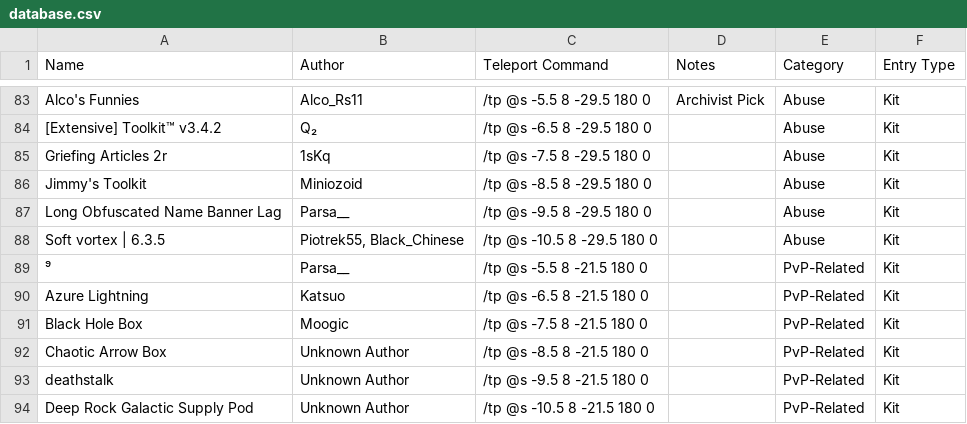
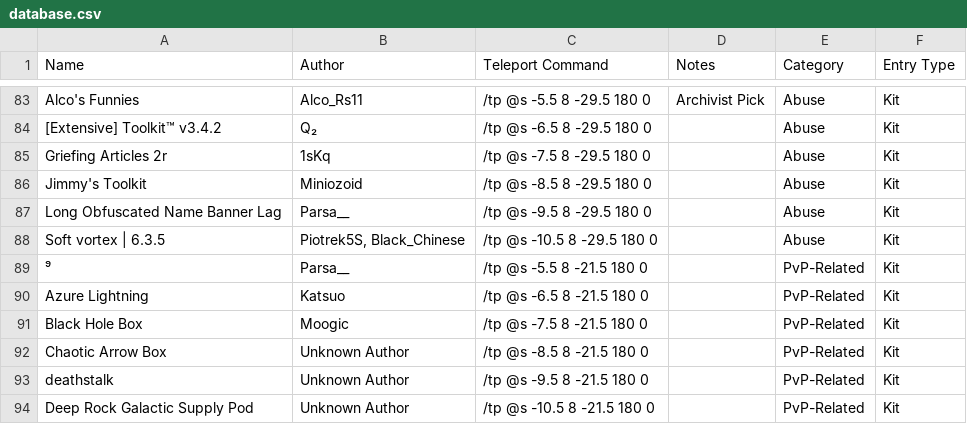
Before and after one commit to KadTheHunter/ShulkerArchives, a CSV file: _data/database.csv, drawn as a sheet; only a part is shown, gaps mark what is left out.

Commit message:
Fix incorrect author name
Piotrek55 -> Piotrek5S

```diff
--- a/_data/database.csv
+++ b/_data/database.csv
@@ -87,3 +87,3 @@ Jimmy's Toolkit,Miniozoid,/tp @s -8.5 8 -29.5 180 0,,Abuse,Kit
 Long Obfuscated Name Banner Lag,Parsa__,/tp @s -9.5 8 -29.5 180 0,,Abuse,Kit
-Soft vortex | 6.3.5,"Piotrek55, Black_Chinese",/tp @s -10.5 8 -29.5 180 0,,Abuse,Kit
+Soft vortex | 6.3.5,"Piotrek5S, Black_Chinese",/tp @s -10.5 8 -29.5 180 0,,Abuse,Kit
 ⁹,Parsa__,/tp @s -5.5 8 -21.5 180 0,,PvP-Related,Kit
```
Also changed, not shown: 1 other file.
